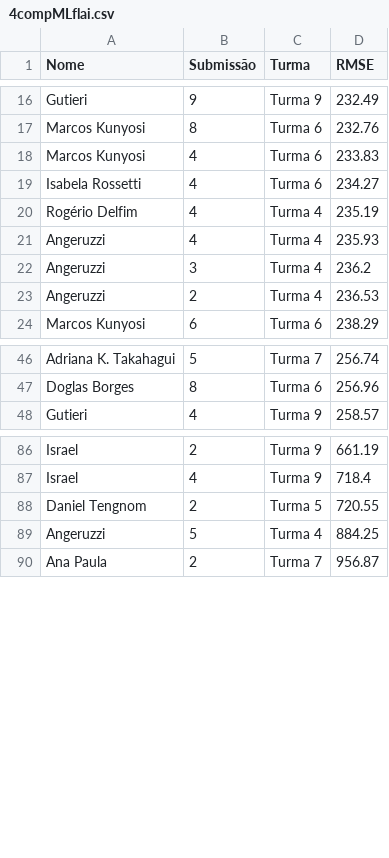
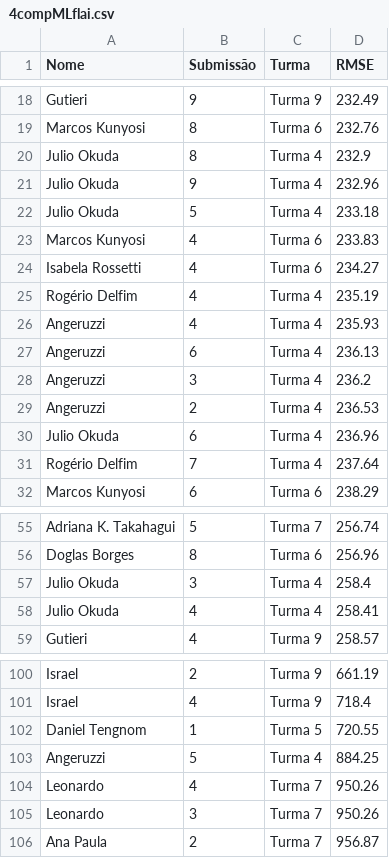
Before and after one commit to gitflai/ranking, a CSV file: 4compMLflai.csv, drawn as a sheet; only a part is shown, gaps mark what is left out; the diff covers the shown part only.

```diff
--- a/4compMLflai.csv
+++ b/4compMLflai.csv
@@ -17,2 +19,5 @@ Gutieri,9,Turma 9,232.49
 Marcos Kunyosi,8,Turma 6,232.76
+Julio Okuda,8,Turma 4,232.9
+Julio Okuda,9,Turma 4,232.96
+Julio Okuda,5,Turma 4,233.18
 Marcos Kunyosi,4,Turma 6,233.83
@@ -21,4 +26,7 @@ Rogério Delfim,4,Turma 4,235.19
 Angeruzzi,4,Turma 4,235.93
+Angeruzzi,6,Turma 4,236.13
 Angeruzzi,3,Turma 4,236.2
 Angeruzzi,2,Turma 4,236.53
+Julio Okuda,6,Turma 4,236.96
+Rogério Delfim,7,Turma 4,237.64
 Marcos Kunyosi,6,Turma 6,238.29
@@ -47,2 +56,4 @@ Adriana K. Takahagui,5,Turma 7,256.74
 Doglas Borges,8,Turma 6,256.96
+Julio Okuda,3,Turma 4,258.4
+Julio Okuda,4,Turma 4,258.41
 Gutieri,4,Turma 9,258.57
@@ -87,4 +101,6 @@ Israel,2,Turma 9,661.19
 Israel,4,Turma 9,718.4
-Daniel Tengnom,2,Turma 5,720.55
+Daniel Tengnom,1,Turma 5,720.55
 Angeruzzi,5,Turma 4,884.25
+Leonardo,4,Turma 7,950.26
+Leonardo,3,Turma 7,950.26
 Ana Paula,2,Turma 7,956.87
```
Also changed, not shown: 6 added rows and 2 moved rows elsewhere in this file, 4compMLflairank.csv.
